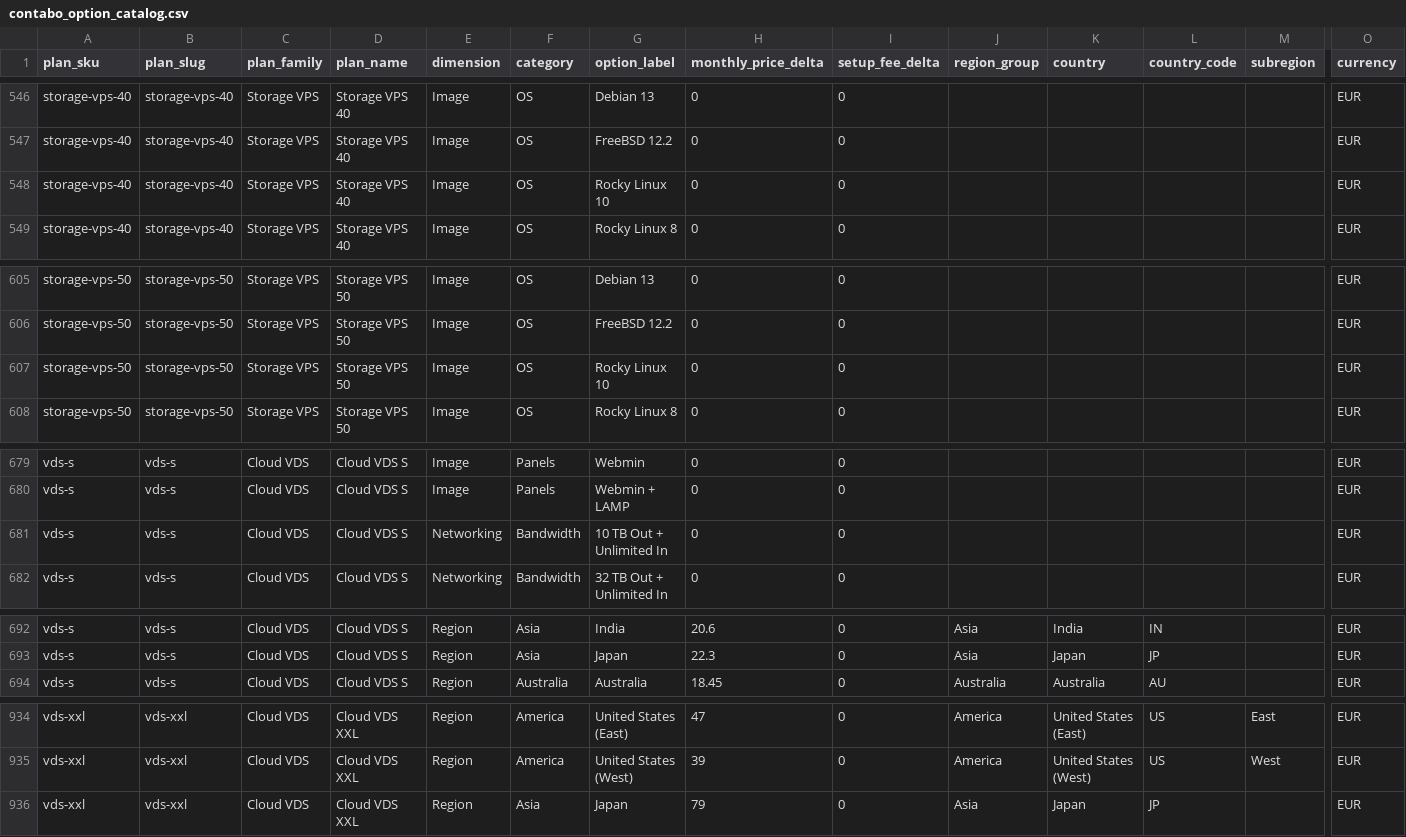
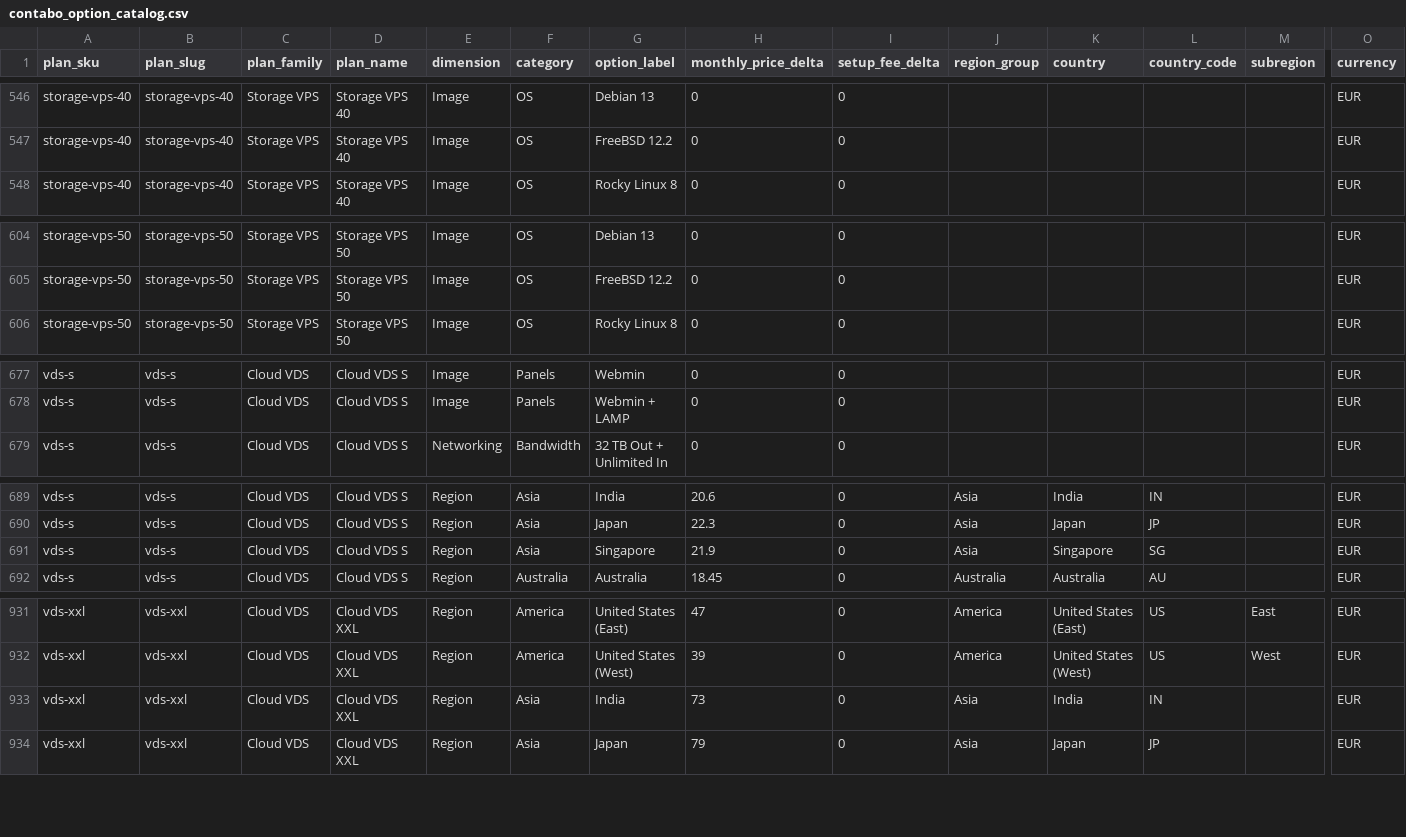
Before and after one commit to securiace-dev/contabo-pricing-scraper, a CSV file: data/output/contabo_option_catalog.csv, drawn as a sheet; only a part is shown, gaps mark what is left out; removed rows and columns are numbered as before the commit, all else as after; rows hold the shown columns only; the diff covers the shown part only; the diff names each change by its address in the sheet, - before the commit and + after, or states it on an @@ line.

```diff
--- a/data/output/contabo_option_catalog.csv
+++ b/data/output/contabo_option_catalog.csv
-row 548: storage-vps-40 | storage-vps-40 | Storage VPS | Storage VPS 40 | Image | OS | Rocky Linux 10 | 0 | 0 |  |  |  |  | EUR
-row 607: storage-vps-50 | storage-vps-50 | Storage VPS | Storage VPS 50 | Image | OS | Rocky Linux 10 | 0 | 0 |  |  |  |  | EUR
-row 681: vds-s | vds-s | Cloud VDS | Cloud VDS S | Networking | Bandwidth | 10 TB Out + Unlimited In | 0 | 0 |  |  |  |  | EUR
+row 691: vds-s | vds-s | Cloud VDS | Cloud VDS S | Region | Asia | Singapore | 21.9 | 0 | Asia | Singapore | SG |  | EUR
+row 933: vds-xxl | vds-xxl | Cloud VDS | Cloud VDS XXL | Region | Asia | India | 73 | 0 | Asia | India | IN |  | EUR
```
Also changed, not shown: 1 removed row elsewhere in this file, data/output/contabo_base_plans.csv, 9 other files.
